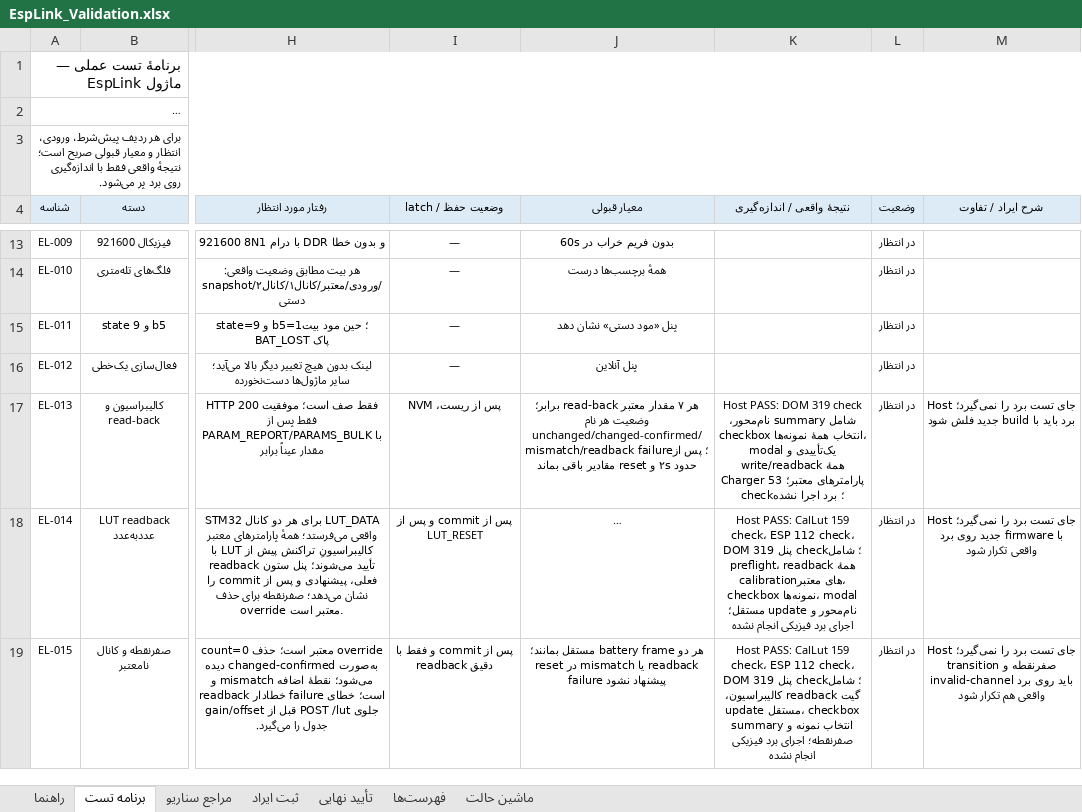
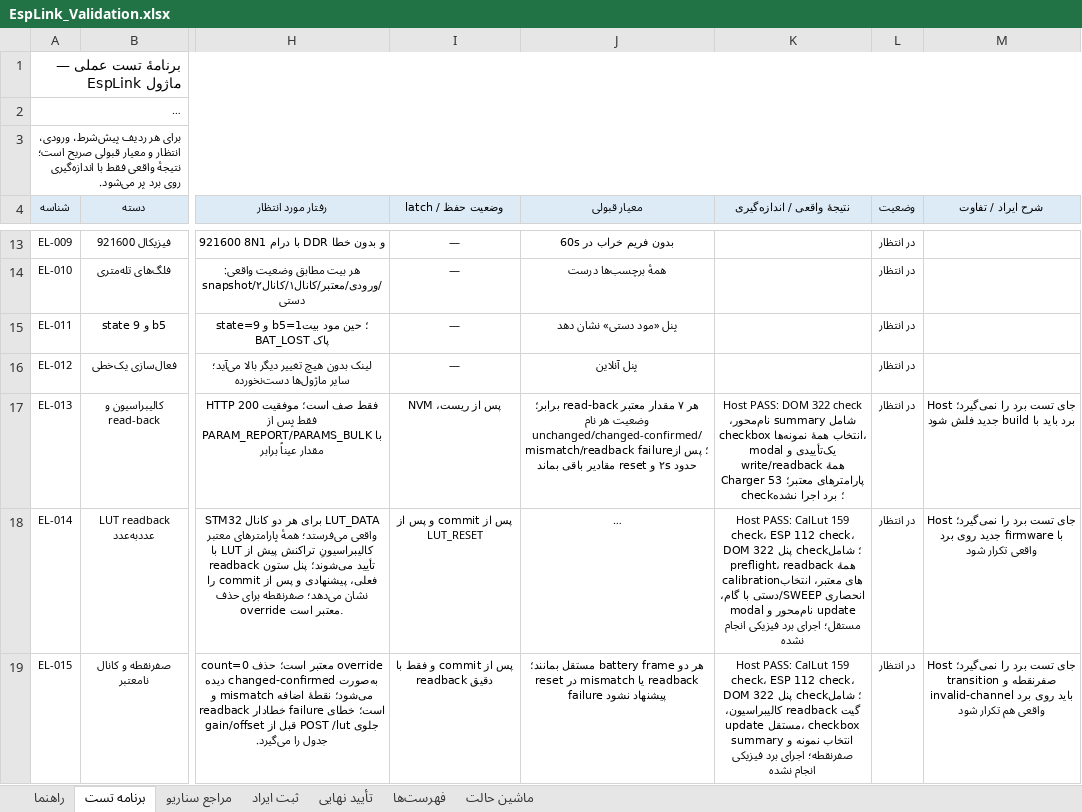
Before and after one commit to sargoliwork101-ui/ChangeOver, an Excel workbook: Firmware/Modules/EspLink/EspLink_Validation.xlsx, sheet برنامه تست, drawn as a sheet; only a part is shown, gaps mark what is left out; long unchanged cells end in …; values as stored, in another font and other column widths than the file's, no borders; the diff names each change by its address in the sheet, - before the commit and + after, or states it on an @@ line.

Commit message:
Separate bench sweep and manual duty controls
Co-authored-by: arena-agent <297053741+arena-agent@users.noreply.github.com>

```diff
--- a/Firmware/Modules/EspLink/EspLink_Validation.xlsx (sheet برنامه تست)
+++ b/Firmware/Modules/EspLink/EspLink_Validation.xlsx (sheet برنامه تست)
-K17 (نتیجهٔ واقعی / اندازه‌گیری): …PASS: DOM 319 check شامل…
+K17 (نتیجهٔ واقعی / اندازه‌گیری): …PASS: DOM 322 check شامل…
-K18 (نتیجهٔ واقعی / اندازه‌گیری): …DOM پنل 319 check؛ شامل preflight، readback همهٔ calibrationهای معتبر، checkbox نمونه‌ها، modal نام‌محور…
+K18 (نتیجهٔ واقعی / اندازه‌گیری): …DOM پنل 322 check؛ شامل preflight، readback همهٔ calibrationهای معتبر، انتخاب انحصاری SWEEP/دستی با گام، modal نام‌محور…
-K19 (نتیجهٔ واقعی / اندازه‌گیری): …DOM پنل 319 check؛ شامل…
+K19 (نتیجهٔ واقعی / اندازه‌گیری): …DOM پنل 322 check؛ شامل…
```
Also changed, not shown: 5 other files.
